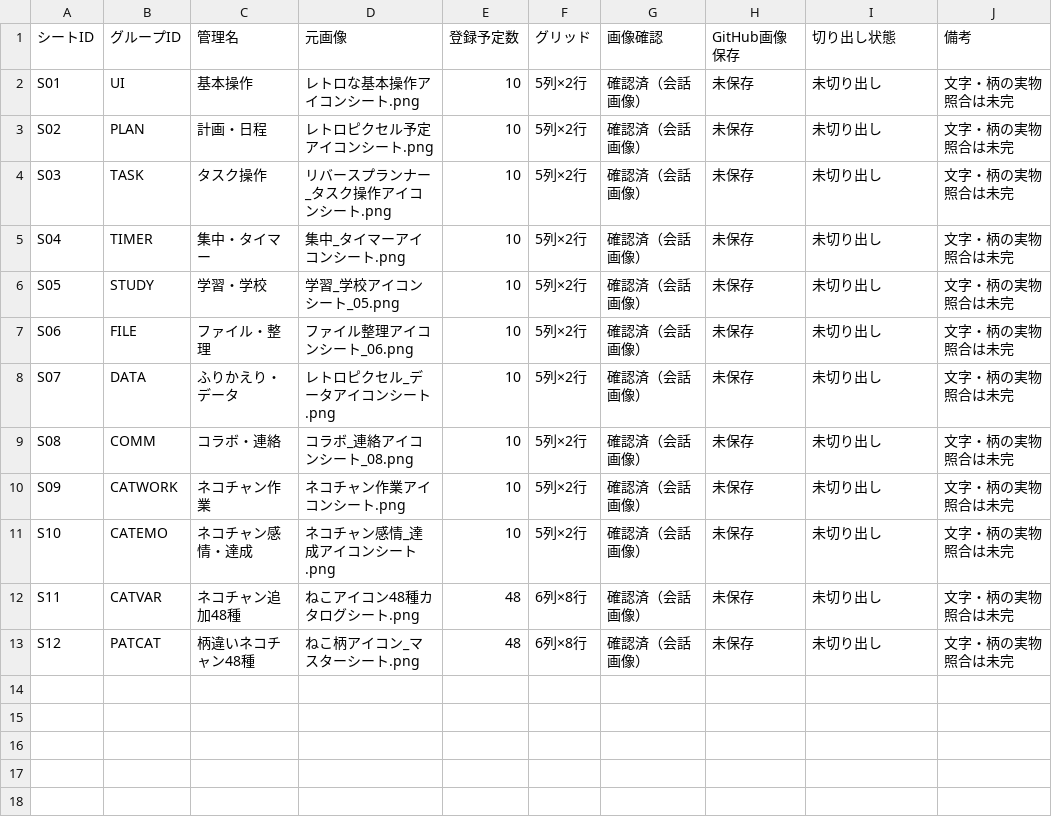
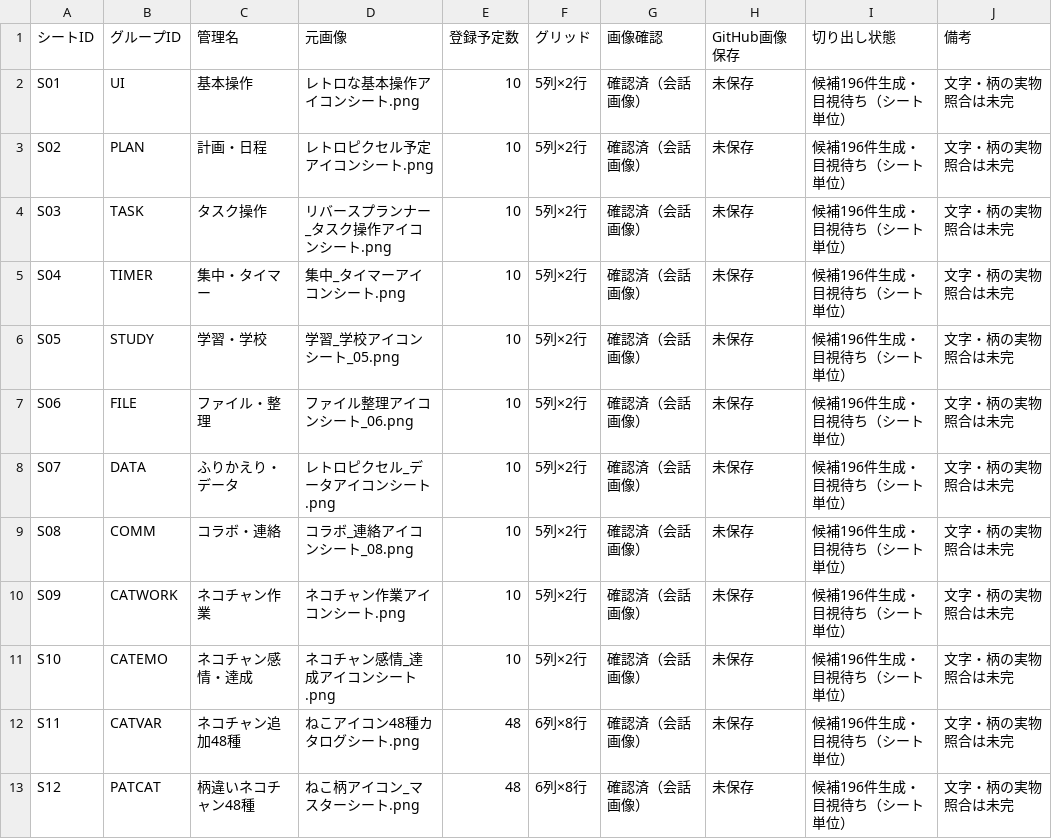
Before and after one commit to moyashimisosoup/reverse-planner, a CSV file: docs/icons/SHEETS.csv, drawn as a sheet.

Commit message:
docs(icons): record per-sheet crop candidate status

```diff
--- a/docs/icons/SHEETS.csv
+++ b/docs/icons/SHEETS.csv
@@ -1,13 +1,13 @@
 シートID,グループID,管理名,元画像,登録予定数,グリッド,画像確認,GitHub画像保存,切り出し状態,備考
-S01,UI,基本操作,レトロな基本操作アイコンシート.png,10,5列×2行,確認済（会話画像）,未保存,未切り出し,文字・柄の実物照合は未完
-S02,PLAN,計画・日程,レトロピクセル予定アイコンシート.png,10,5列×2行,確認済（会話画像）,未保存,未切り出し,文字・柄の実物照合は未完
-S03,TASK,タスク操作,リバースプランナー_タスク操作アイコンシート.png,10,5列×2行,確認済（会話画像）,未保存,未切り出し,文字・柄の実物照合は未完
-S04,TIMER,集中・タイマー,集中_タイマーアイコンシート.png,10,5列×2行,確認済（会話画像）,未保存,未切り出し,文字・柄の実物照合は未完
-S05,STUDY,学習・学校,学習_学校アイコンシート_05.png,10,5列×2行,確認済（会話画像）,未保存,未切り出し,文字・柄の実物照合は未完
-S06,FILE,ファイル・整理,ファイル整理アイコンシート_06.png,10,5列×2行,確認済（会話画像）,未保存,未切り出し,文字・柄の実物照合は未完
-S07,DATA,ふりかえり・データ,レトロピクセル_データアイコンシート.png,10,5列×2行,確認済（会話画像）,未保存,未切り出し,文字・柄の実物照合は未完
-S08,COMM,コラボ・連絡,コラボ_連絡アイコンシート_08.png,10,5列×2行,確認済（会話画像）,未保存,未切り出し,文字・柄の実物照合は未完
-S09,CATWORK,ネコチャン作業,ネコチャン作業アイコンシート.png,10,5列×2行,確認済（会話画像）,未保存,未切り出し,文字・柄の実物照合は未完
-S10,CATEMO,ネコチャン感情・達成,ネコチャン感情_達成アイコンシート.png,10,5列×2行,確認済（会話画像）,未保存,未切り出し,文字・柄の実物照合は未完
-S11,CATVAR,ネコチャン追加48種,ねこアイコン48種カタログシート.png,48,6列×8行,確認済（会話画像）,未保存,未切り出し,文字・柄の実物照合は未完
-S12,PATCAT,柄違いネコチャン48種,ねこ柄アイコン_マスターシート.png,48,6列×8行,確認済（会話画像）,未保存,未切り出し,文字・柄の実物照合は未完
+S01,UI,基本操作,レトロな基本操作アイコンシート.png,10,5列×2行,確認済（会話画像）,未保存,候補196件生成・目視待ち（シート単位）,文字・柄の実物照合は未完
+S02,PLAN,計画・日程,レトロピクセル予定アイコンシート.png,10,5列×2行,確認済（会話画像）,未保存,候補196件生成・目視待ち（シート単位）,文字・柄の実物照合は未完
+S03,TASK,タスク操作,リバースプランナー_タスク操作アイコンシート.png,10,5列×2行,確認済（会話画像）,未保存,候補196件生成・目視待ち（シート単位）,文字・柄の実物照合は未完
+S04,TIMER,集中・タイマー,集中_タイマーアイコンシート.png,10,5列×2行,確認済（会話画像）,未保存,候補196件生成・目視待ち（シート単位）,文字・柄の実物照合は未完
+S05,STUDY,学習・学校,学習_学校アイコンシート_05.png,10,5列×2行,確認済（会話画像）,未保存,候補196件生成・目視待ち（シート単位）,文字・柄の実物照合は未完
+S06,FILE,ファイル・整理,ファイル整理アイコンシート_06.png,10,5列×2行,確認済（会話画像）,未保存,候補196件生成・目視待ち（シート単位）,文字・柄の実物照合は未完
+S07,DATA,ふりかえり・データ,レトロピクセル_データアイコンシート.png,10,5列×2行,確認済（会話画像）,未保存,候補196件生成・目視待ち（シート単位）,文字・柄の実物照合は未完
+S08,COMM,コラボ・連絡,コラボ_連絡アイコンシート_08.png,10,5列×2行,確認済（会話画像）,未保存,候補196件生成・目視待ち（シート単位）,文字・柄の実物照合は未完
+S09,CATWORK,ネコチャン作業,ネコチャン作業アイコンシート.png,10,5列×2行,確認済（会話画像）,未保存,候補196件生成・目視待ち（シート単位）,文字・柄の実物照合は未完
+S10,CATEMO,ネコチャン感情・達成,ネコチャン感情_達成アイコンシート.png,10,5列×2行,確認済（会話画像）,未保存,候補196件生成・目視待ち（シート単位）,文字・柄の実物照合は未完
+S11,CATVAR,ネコチャン追加48種,ねこアイコン48種カタログシート.png,48,6列×8行,確認済（会話画像）,未保存,候補196件生成・目視待ち（シート単位）,文字・柄の実物照合は未完
+S12,PATCAT,柄違いネコチャン48種,ねこ柄アイコン_マスターシート.png,48,6列×8行,確認済（会話画像）,未保存,候補196件生成・目視待ち（シート単位）,文字・柄の実物照合は未完
```
